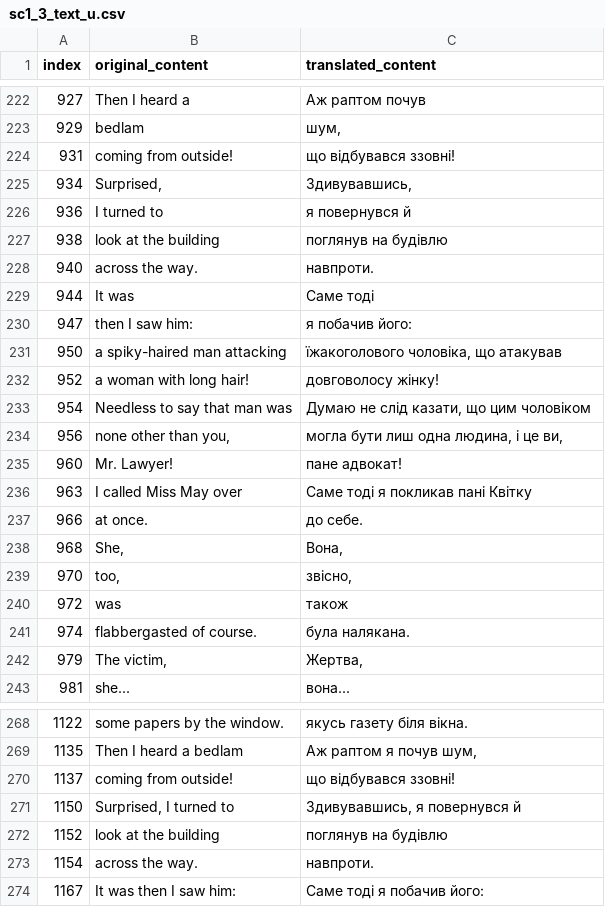
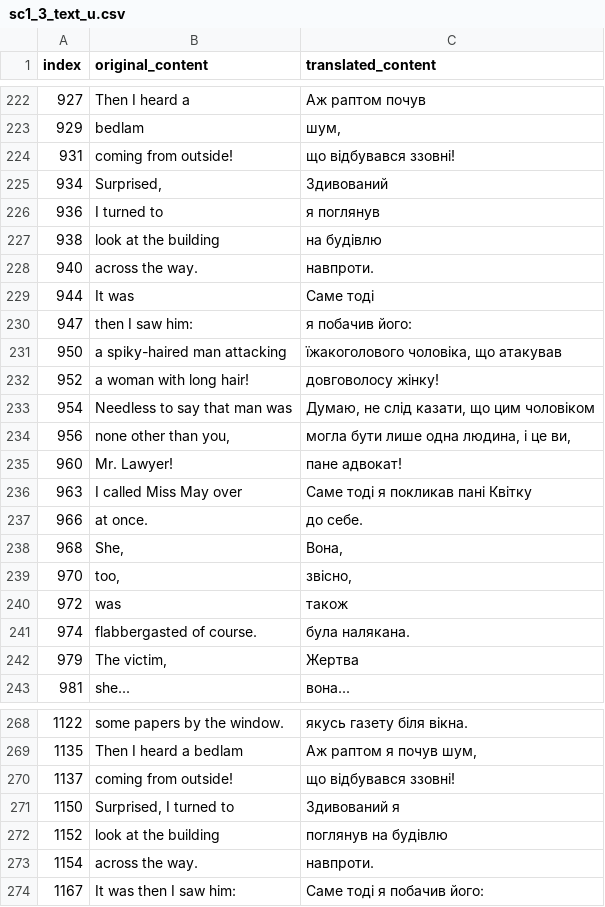
Before and after one commit to magends/ace-attorney-ukrainian, a CSV file: uk/sc1_3_text_u.csv, drawn as a sheet; only a part is shown, gaps mark what is left out.

Commit message:
New translations sc1_3_text_u.csv (Ukrainian)
[ci skip]

```diff
--- a/uk/sc1_3_text_u.csv
+++ b/uk/sc1_3_text_u.csv
@@ -224,5 +224,5 @@
 "931","coming from outside!","що відбувався ззовні!"
-"934","Surprised,","Здивувавшись,"
-"936"," I turned to"," я повернувся й"
-"938","look at the building","поглянув на будівлю"
+"934","Surprised,","Здивований"
+"936"," I turned to"," я поглянув"
+"938","look at the building","на будівлю"
 "940","across the way.","навпроти."
@@ -232,4 +232,4 @@
 "952","a woman with long hair!","довговолосу жінку!"
-"954","Needless to say that man was","Думаю не слід казати, що цим чоловіком"
-"956","none other than you,","могла бути лиш одна людина, і це ви,"
+"954","Needless to say that man was","Думаю, не слід казати, що цим чоловіком"
+"956","none other than you,","могла бути лише одна людина, і це ви,"
 "960","Mr. Lawyer!","пане адвокат!"
@@ -241,3 +241,3 @@
 "974","flabbergasted of course.","була налякана."
-"979","The victim,","Жертва,"
+"979","The victim,","Жертва"
 "981"," she..."," вона..."
@@ -270,3 +270,3 @@
 "1137","coming from outside!","що відбувався ззовні!"
-"1150","Surprised, I turned to","Здивувавшись, я повернувся й"
+"1150","Surprised, I turned to","Здивований я"
 "1152","look at the building","поглянув на будівлю"
```
